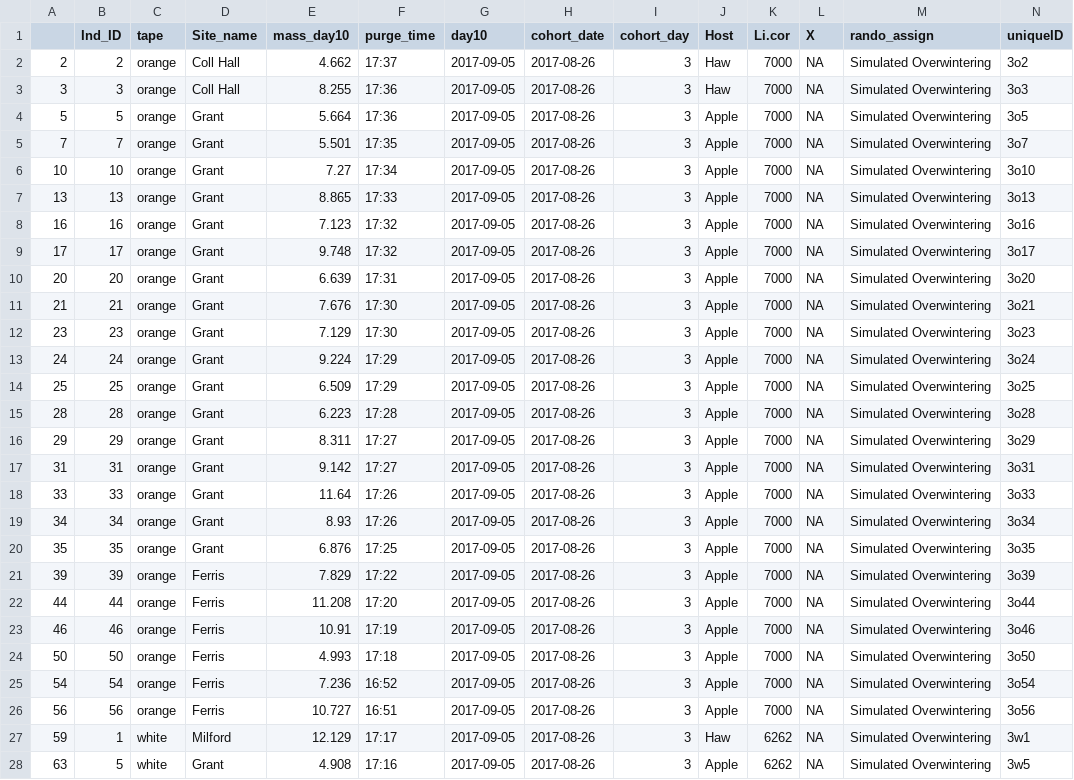
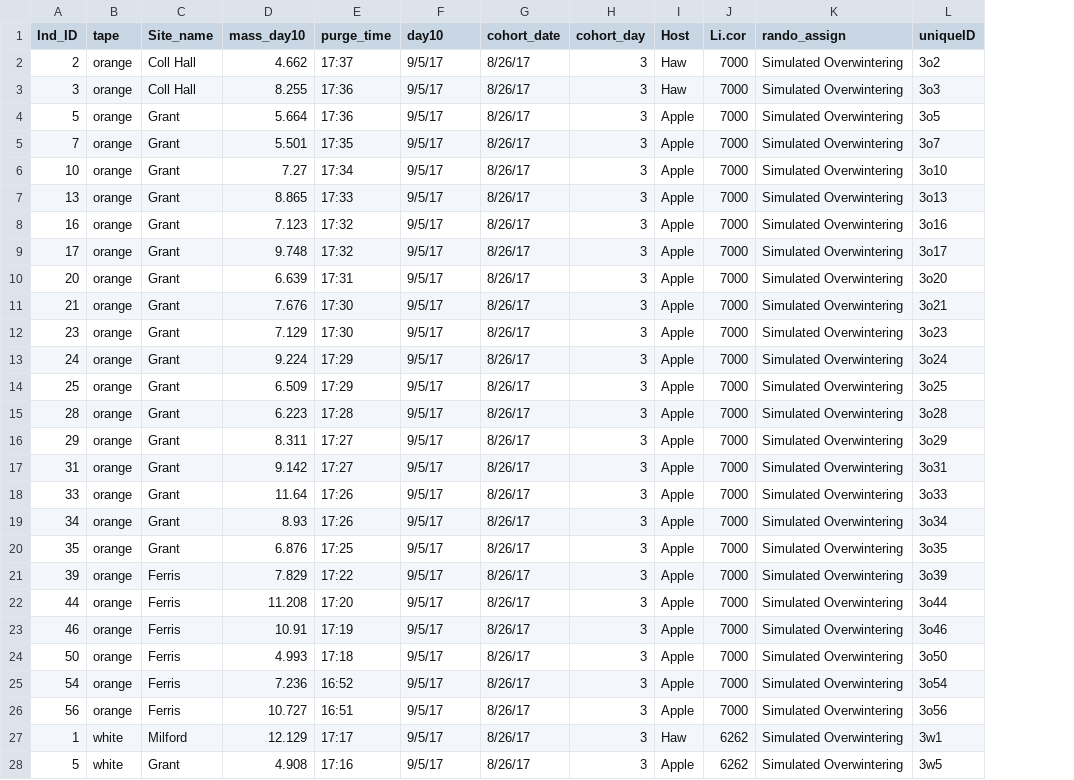
Before and after one commit to adnguyen/Circadian_rhythm_runs_seasonal_timing, a CSV file: Data/randomizing/2017-09-07_day3cohort_simulated_overwintering.csv, drawn as a sheet; only a part is shown; removed rows and columns are numbered as before the commit, all else as after; the diff covers the shown part only; the diff names each change by its address in the sheet, - before the commit and + after, or states it on an @@ line.

```diff
--- a/Data/randomizing/2017-09-07_day3cohort_simulated_overwintering.csv
+++ b/Data/randomizing/2017-09-07_day3cohort_simulated_overwintering.csv
-column A, rows 2-28: 2 | 3 | 5 | 7 | 10 | 13 | 16 | 17 | 20 | 21 | 23 | 24 | 25 | 28 | 29 | 31 | 33 | 34 | 35 | 39 | 44 | 46 | 50 | 54 | 56 | 59 | 63
-column L (X), rows 2-28: all NA
-F2:F28 (day10): 2017-09-05
+F2:F28 (day10): 9/5/17
-G2:G28 (cohort_date): 2017-08-26
+G2:G28 (cohort_date): 8/26/17
```
Also changed, not shown: 40 edited cells elsewhere in this file, Data/randomizing/2017-09-07_day3cohort_RT_eclosion.csv, Data/randomizing/2017-09-07_day3cohort_genetic_control.csv.
